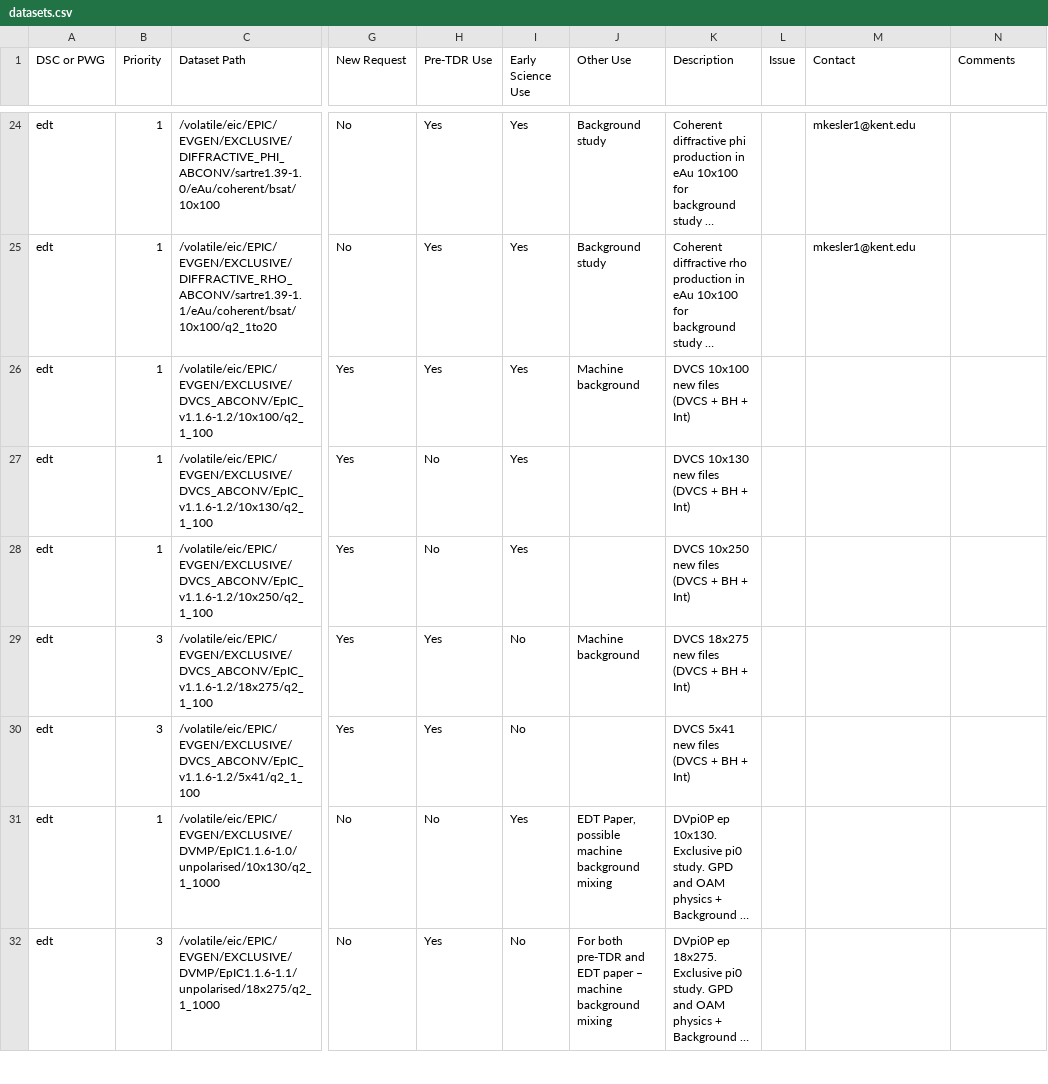
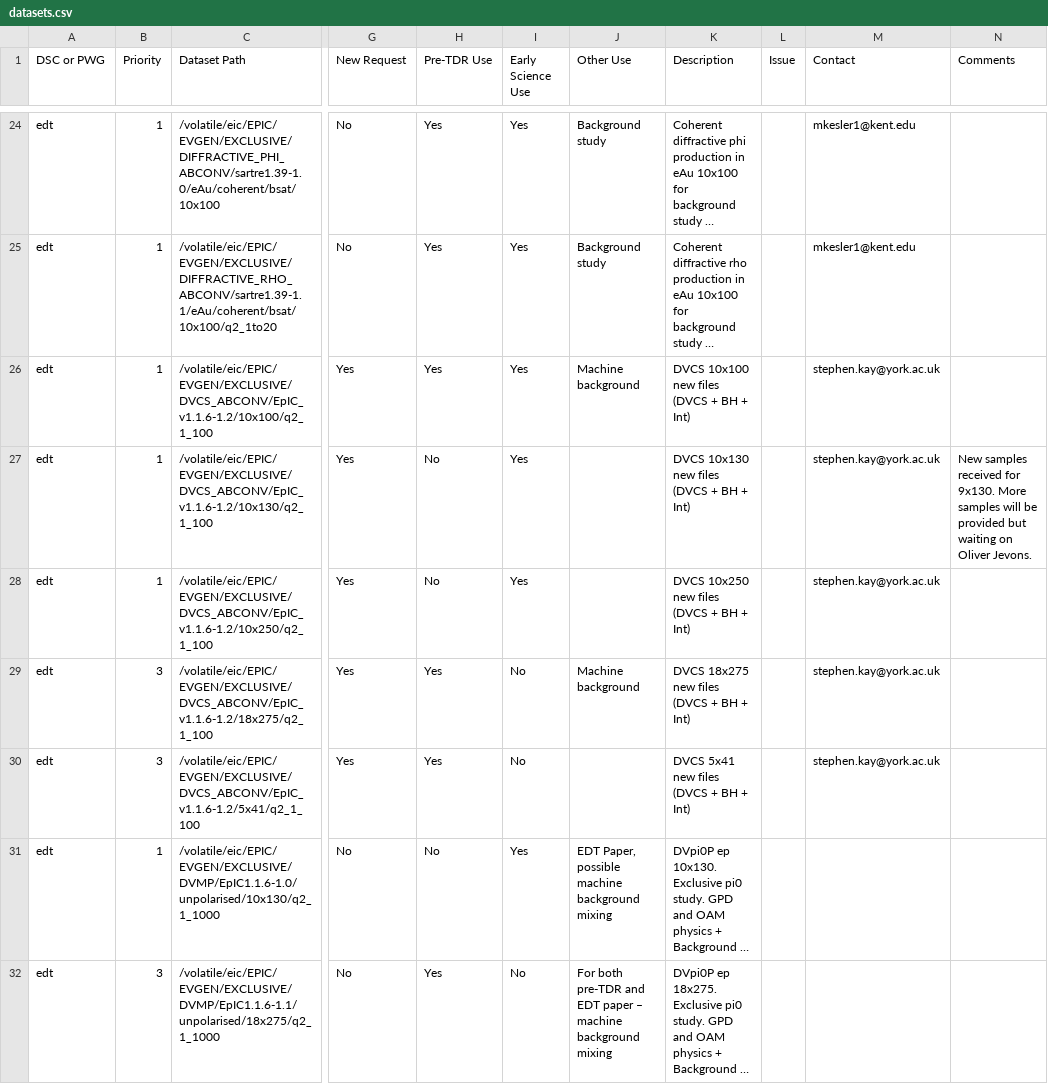
Before and after one commit to eic/epic-prod, a CSV file: docs/_data/datasets.csv, drawn as a sheet; only a part is shown, gaps mark what is left out; long unchanged cells end in …; the diff names each change by its address in the sheet, - before the commit and + after, or states it on an @@ line.

Commit message:
Add Kay as contact for DVCS_ABCONV rows
Rows 25-29 (EpIC_v1.1.6-1.2 DVCS_ABCONV at 10x100, 10x130, 10x250,
18x275, 5x41). Comment on 10x130 row notes 9x130 samples received
and more pending from Oliver Jevons.

```diff
--- a/docs/_data/datasets.csv
+++ b/docs/_data/datasets.csv
-M26:M30 (Contact): (empty)
+M26:M30 (Contact): stephen.kay@york.ac.uk
-N27 (Comments): (empty)
+N27 (Comments): New samples received for 9x130. More samples will be provided but waiting on Oliver Jevons.
```
